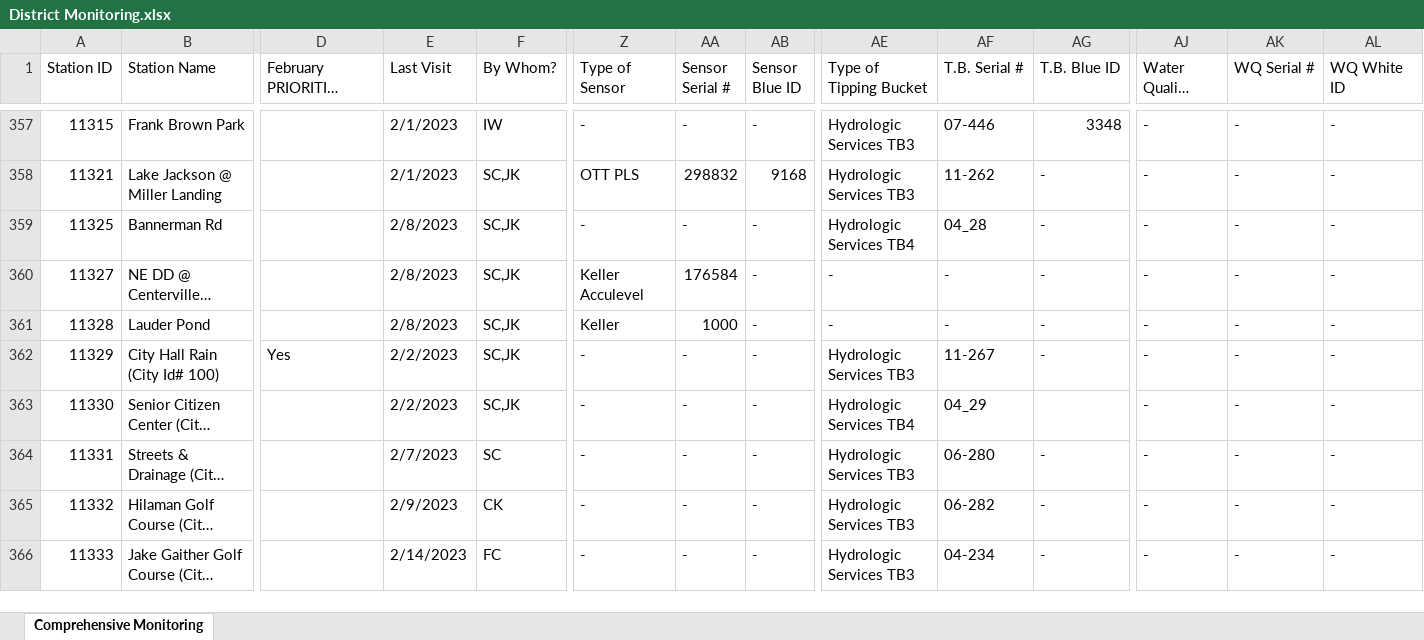
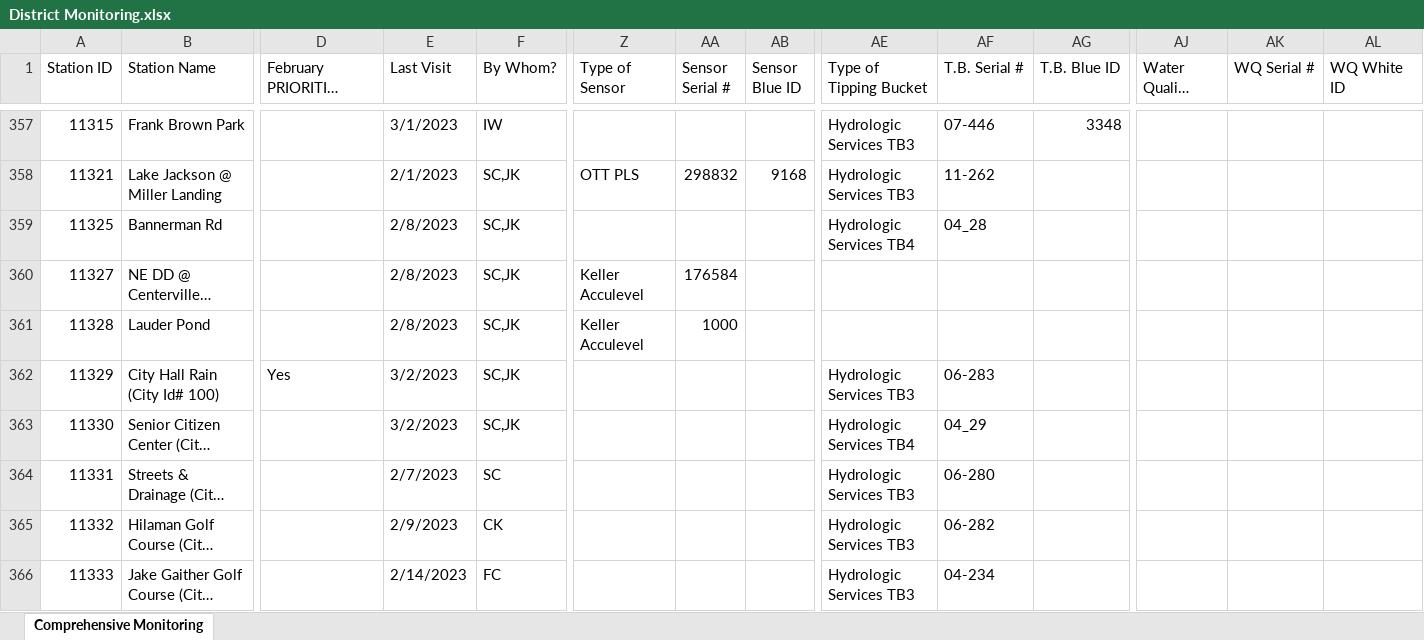
Before and after one commit to NWFWMD-IT/Hydrologic-Monitoring-Project, an Excel workbook: data/District Monitoring.xlsx, sheet Comprehensive Monitoring, drawn as a sheet; only a part is shown, gaps mark what is left out; long unchanged cells end in …; values as stored, in another font and other column widths than the file's, no cell formats; table styles not drawn; the diff covers the shown part only; the diff names each change by its address in the sheet, - before the commit and + after, or states it on an @@ line.

Commit message:
Updated recorder and sensor info, trimmed
attempted to trim extra rows and columns

```diff
--- a/data/District Monitoring.xlsx (sheet Comprehensive Monitoring)
+++ b/data/District Monitoring.xlsx (sheet Comprehensive Monitoring)
-E357 (Last Visit): 2/1/2023
+E357 (Last Visit): 3/1/2023
-Z357 (Type of Sensor): -
+Z357 (Type of Sensor): (empty)
-AA357 (Sensor Serial #): -
+AA357 (Sensor Serial #): (empty)
-AB357 (Sensor Blue ID): -
+AB357 (Sensor Blue ID): (empty)
-AJ357:AJ366 (Water Quality Sensor): -
+AJ357:AJ366 (Water Quality Sensor): (empty)
-AK357:AK366 (WQ Serial #): -
+AK357:AK366 (WQ Serial #): (empty)
-AL357:AL366 (WQ White ID): -
+AL357:AL366 (WQ White ID): (empty)
-AG358:AG362 (T.B. Blue ID): -
+AG358:AG362 (T.B. Blue ID): (empty)
-Z359 (Type of Sensor): -
+Z359 (Type of Sensor): (empty)
-AA359 (Sensor Serial #): -
+AA359 (Sensor Serial #): (empty)
-AB359:AB366 (Sensor Blue ID): -
+AB359:AB366 (Sensor Blue ID): (empty)
-AE360:AE361 (Type of Tipping Bucket): -
+AE360:AE361 (Type of Tipping Bucket): (empty)
-AF360:AF361 (T.B. Serial #): -
+AF360:AF361 (T.B. Serial #): (empty)
-Z361 (Type of Sensor): Keller
+Z361 (Type of Sensor): Keller Acculevel
-E362:E363 (Last Visit): 2/2/2023
+E362:E363 (Last Visit): 3/2/2023
-Z362:Z366 (Type of Sensor): -
+Z362:Z366 (Type of Sensor): (empty)
-AA362:AA366 (Sensor Serial #): -
+AA362:AA366 (Sensor Serial #): (empty)
-AF362 (T.B. Serial #): 11-267
+AF362 (T.B. Serial #): 06-283
-AG364:AG366 (T.B. Blue ID): -
+AG364:AG366 (T.B. Blue ID): (empty)
```
Also changed, not shown: 944 edited cells elsewhere in this sheet, cell formats.
